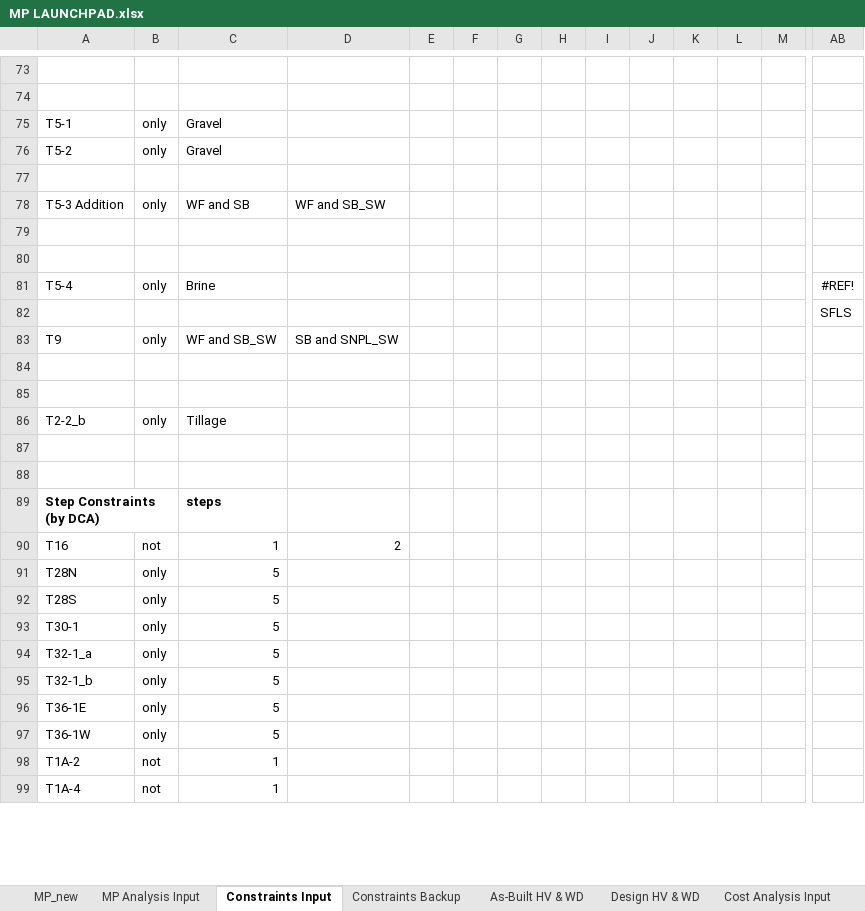
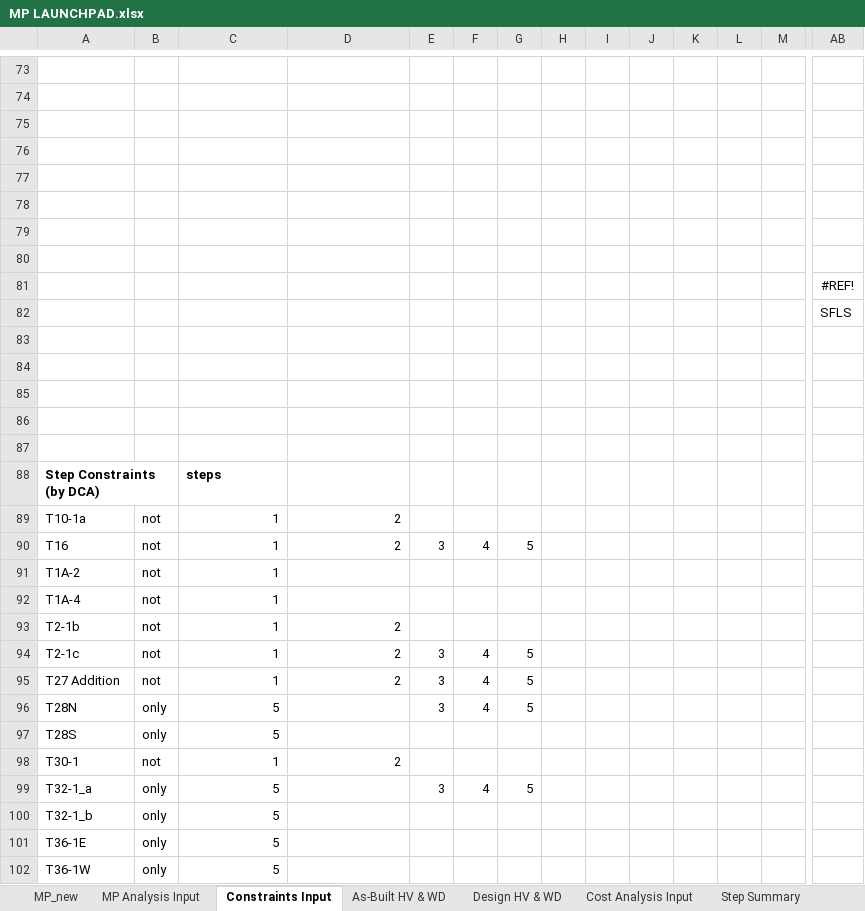
Before and after one commit to jwbannister/master_proj, an Excel workbook: MP LAUNCHPAD.xlsx, sheet Constraints Input, drawn as a sheet; only a part is shown, gaps mark what is left out; values as stored, in another font and other column widths than the file's, no borders; conditional formats not drawn; removed rows and columns are numbered as before the commit, all else as after; rows hold the shown columns only; the diff covers the shown part only; the diff names each change by its address in the sheet, - before the commit and + after, or states it on an @@ line.

Commit message:
added heavy water user and design habitat constraint modifications

```diff
--- a/MP LAUNCHPAD.xlsx (sheet Constraints Input)
+++ b/MP LAUNCHPAD.xlsx (sheet Constraints Input)
-row 75: T5-1 | only | Gravel
@@ row 76 moved to row 62: T5-2 @@
-row 77: (empty)
@@ row 78 moved to row 63: T5-3 Addition @@
-row 81: T5-4 | only | Brine |  |  |  |  |  |  |  |  |  |  | #REF!
@@ row 83 moved to row 65: T9 @@
-row 79: T2-2_b | only | Tillage
+row 79: (empty)
+row 80: (empty)
+row 81:  |  |  |  |  |  |  |  |  |  |  |  |  | #REF!
+row 83: (empty)
+row 84: (empty)
+row 85: (empty)
+row 89: T10-1a | not | 1 | 2
+row 90: T16 | not | 1 | 2 | 3 | 4 | 5
@@ row 98 moved to row 91: T1A-2 @@
@@ row 99 moved to row 92: T1A-4 @@
-A93: T16
+A93: T2-1b
@@ row 116 moved to row 94: T2-1c @@
@@ row 113 moved to row 95: T27 Addition @@
-E96: (empty)
+E96: 3
-F96: (empty)
+F96: 4
-G96: (empty)
+G96: 5
-B98: only
+B98: not
-C98: 5
+C98: 1
-D98: (empty)
+D98: 2
-E99: (empty)
+E99: 3
-F99: (empty)
+F99: 4
-G99: (empty)
+G99: 5
```
Also changed, not shown: 8 added rows, 14 removed rows and 25 edited cells elsewhere in this sheet, sheet As-Built HV & WD, sheet Design HV & WD, sheet MP_new, sheet Constraints Backup, other sheet tabs, charts or pictures, 1 other file.
